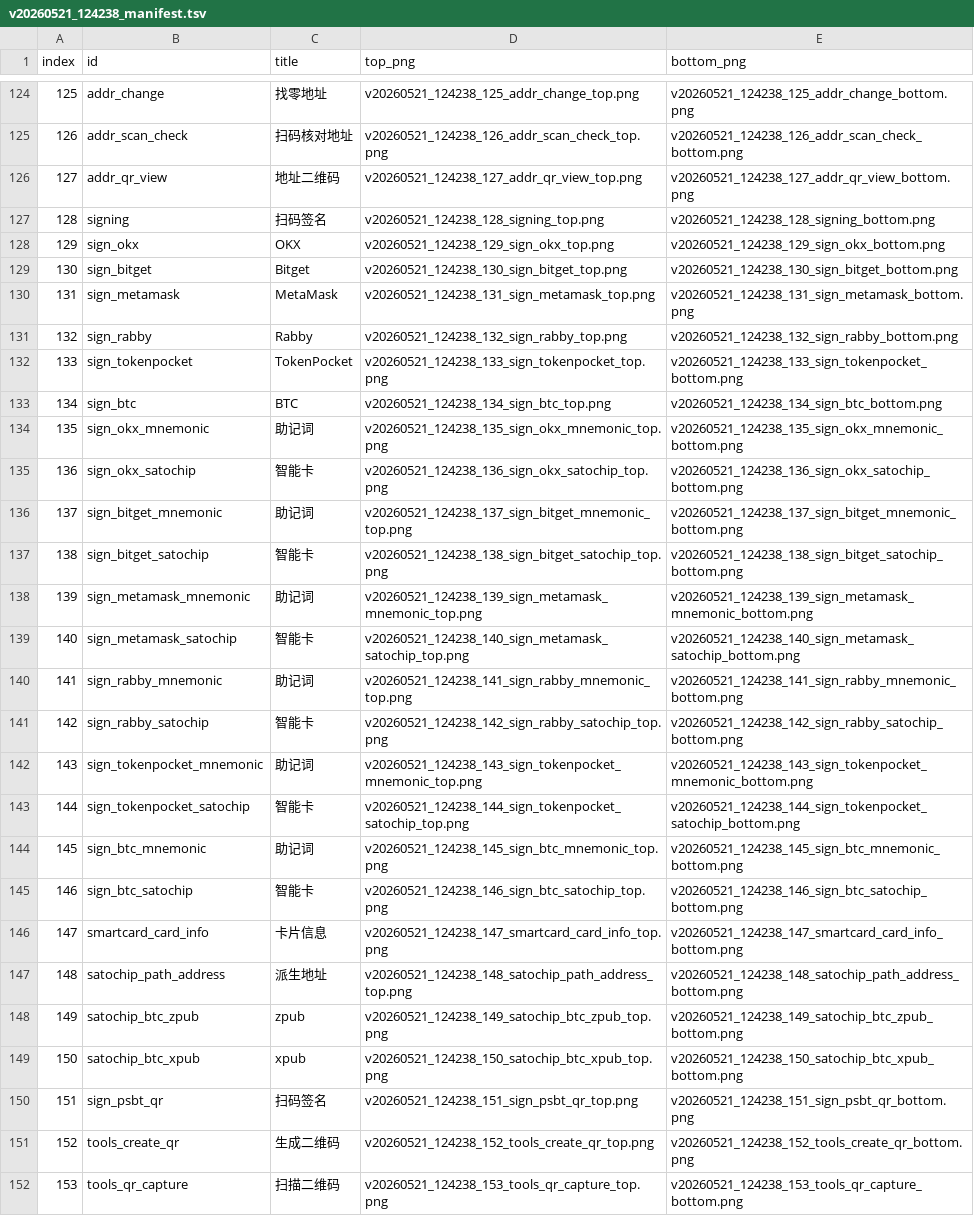
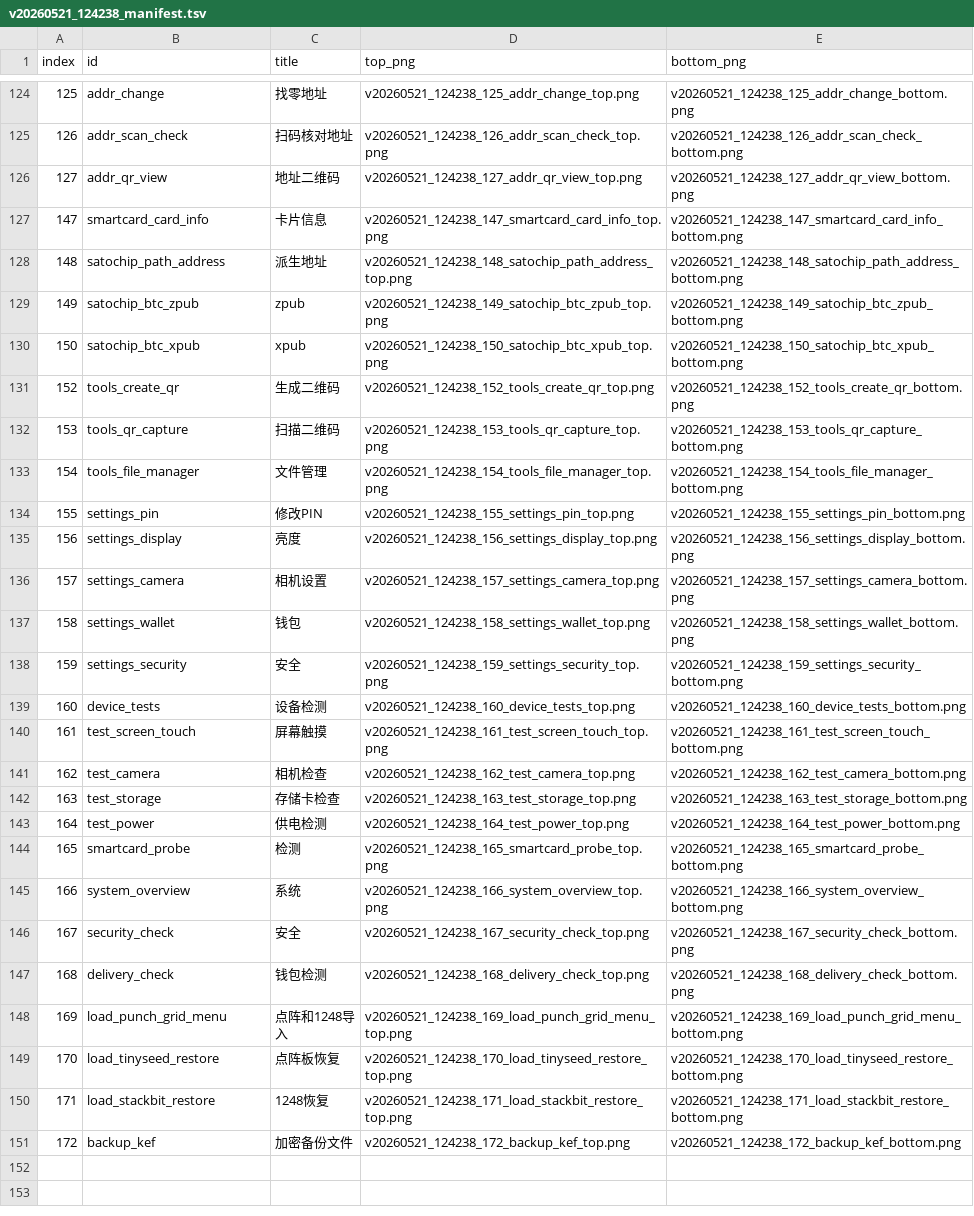
Before and after one commit to akg5188/KernSigner, a TSV file: docs/screens/gallery/v20260521_124238_manifest.tsv, drawn as a sheet; only a part is shown, gaps mark what is left out; the shorter side is filled out with more unchanged rows; the diff names each change by its address in the sheet, - before the commit and + after, or states it on an @@ line.

Commit message:
docs: remove obsolete signing menu screenshots

```diff
--- a/docs/screens/gallery/v20260521_124238_manifest.tsv
+++ b/docs/screens/gallery/v20260521_124238_manifest.tsv
-row 127: 128 | signing | 扫码签名 | v20260521_124238_128_signing_top.png | v20260521_124238_128_signing_bottom.png
-row 128: 129 | sign_okx | OKX | v20260521_124238_129_sign_okx_top.png | v20260521_124238_129_sign_okx_bottom.png
-row 129: 130 | sign_bitget | Bitget | v20260521_124238_130_sign_bitget_top.png | v20260521_124238_130_sign_bitget_bottom.png
-row 130: 131 | sign_metamask | MetaMask | v20260521_124238_131_sign_metamask_top.png | v20260521_124238_131_sign_metamask_bottom.png
-row 131: 132 | sign_rabby | Rabby | v20260521_124238_132_sign_rabby_top.png | v20260521_124238_132_sign_rabby_bottom.png
-row 132: 133 | sign_tokenpocket | TokenPocket | v20260521_124238_133_sign_tokenpocket_top.png | v20260521_124238_133_sign_tokenpocket_bottom.png
-row 133: 134 | sign_btc | BTC | v20260521_124238_134_sign_btc_top.png | v20260521_124238_134_sign_btc_bottom.png
-row 134: 135 | sign_okx_mnemonic | 助记词 | v20260521_124238_135_sign_okx_mnemonic_top.png | v20260521_124238_135_sign_okx_mnemonic_bottom.png
-row 135: 136 | sign_okx_satochip | 智能卡 | v20260521_124238_136_sign_okx_satochip_top.png | v20260521_124238_136_sign_okx_satochip_bottom.png
-row 136: 137 | sign_bitget_mnemonic | 助记词 | v20260521_124238_137_sign_bitget_mnemonic_top.png | v20260521_124238_137_sign_bitget_mnemonic_bottom.png
-row 137: 138 | sign_bitget_satochip | 智能卡 | v20260521_124238_138_sign_bitget_satochip_top.png | v20260521_124238_138_sign_bitget_satochip_bottom.png
-row 138: 139 | sign_metamask_mnemonic | 助记词 | v20260521_124238_139_sign_metamask_mnemonic_top.png | v20260521_124238_139_sign_metamask_mnemonic_bottom.png
-row 139: 140 | sign_metamask_satochip | 智能卡 | v20260521_124238_140_sign_metamask_satochip_top.png | v20260521_124238_140_sign_metamask_satochip_bottom.png
-row 140: 141 | sign_rabby_mnemonic | 助记词 | v20260521_124238_141_sign_rabby_mnemonic_top.png | v20260521_124238_141_sign_rabby_mnemonic_bottom.png
-row 141: 142 | sign_rabby_satochip | 智能卡 | v20260521_124238_142_sign_rabby_satochip_top.png | v20260521_124238_142_sign_rabby_satochip_bottom.png
-row 142: 143 | sign_tokenpocket_mnemonic | 助记词 | v20260521_124238_143_sign_tokenpocket_mnemonic_top.png | v20260521_124238_143_sign_tokenpocket_mnemonic_bottom.png
-row 143: 144 | sign_tokenpocket_satochip | 智能卡 | v20260521_124238_144_sign_tokenpocket_satochip_top.png | v20260521_124238_144_sign_tokenpocket_satochip_bottom.png
-row 144: 145 | sign_btc_mnemonic | 助记词 | v20260521_124238_145_sign_btc_mnemonic_top.png | v20260521_124238_145_sign_btc_mnemonic_bottom.png
-row 145: 146 | sign_btc_satochip | 智能卡 | v20260521_124238_146_sign_btc_satochip_top.png | v20260521_124238_146_sign_btc_satochip_bottom.png
-row 150: 151 | sign_psbt_qr | 扫码签名 | v20260521_124238_151_sign_psbt_qr_top.png | v20260521_124238_151_sign_psbt_qr_bottom.png
```
Also changed, not shown: 44 other files.
